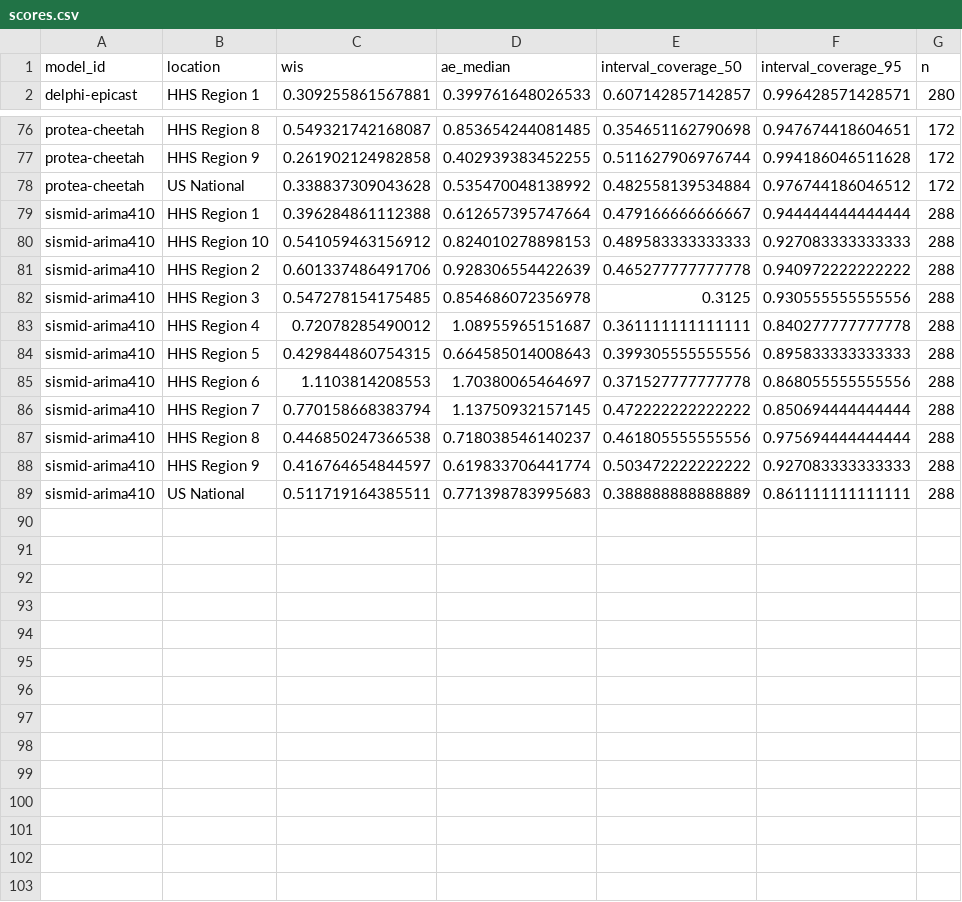
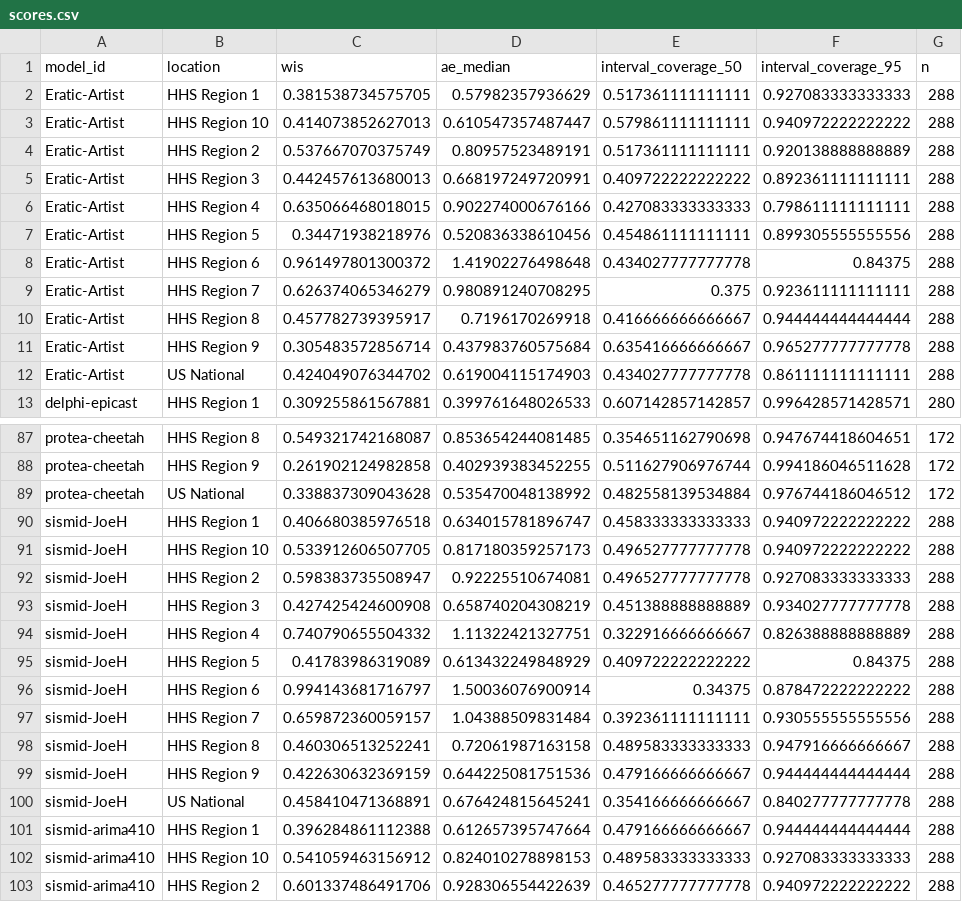
Before and after one commit to reichlab/sismid-ili-forecasting-dashboard, a CSV file: scores/ili perc/Test seasons (17/18 - 19/20)/location/scores.csv, drawn as a sheet; only a part is shown, gaps mark what is left out; the shorter side is filled out with more unchanged rows; the diff names each change by its address in the sheet, - before the commit and + after, or states it on an @@ line.

Commit message:
update score data

```diff
--- a/scores/ili perc/Test seasons (17/18 - 19/20)/location/scores.csv
+++ b/scores/ili perc/Test seasons (17/18 - 19/20)/location/scores.csv
+row 2: Eratic-Artist | HHS Region 1 | 0.381538734575705 | 0.57982357936629 | 0.517361111111111 | 0.927083333333333 | 288
+row 3: Eratic-Artist | HHS Region 10 | 0.414073852627013 | 0.610547357487447 | 0.579861111111111 | 0.940972222222222 | 288
+row 4: Eratic-Artist | HHS Region 2 | 0.537667070375749 | 0.80957523489191 | 0.517361111111111 | 0.920138888888889 | 288
+row 5: Eratic-Artist | HHS Region 3 | 0.442457613680013 | 0.668197249720991 | 0.409722222222222 | 0.892361111111111 | 288
+row 6: Eratic-Artist | HHS Region 4 | 0.635066468018015 | 0.902274000676166 | 0.427083333333333 | 0.798611111111111 | 288
+row 7: Eratic-Artist | HHS Region 5 | 0.34471938218976 | 0.520836338610456 | 0.454861111111111 | 0.899305555555556 | 288
+row 8: Eratic-Artist | HHS Region 6 | 0.961497801300372 | 1.41902276498648 | 0.434027777777778 | 0.84375 | 288
+row 9: Eratic-Artist | HHS Region 7 | 0.626374065346279 | 0.980891240708295 | 0.375 | 0.923611111111111 | 288
+row 10: Eratic-Artist | HHS Region 8 | 0.457782739395917 | 0.7196170269918 | 0.416666666666667 | 0.944444444444444 | 288
+row 11: Eratic-Artist | HHS Region 9 | 0.305483572856714 | 0.437983760575684 | 0.635416666666667 | 0.965277777777778 | 288
+row 12: Eratic-Artist | US National | 0.424049076344702 | 0.619004115174903 | 0.434027777777778 | 0.861111111111111 | 288
+row 90: sismid-JoeH | HHS Region 1 | 0.406680385976518 | 0.634015781896747 | 0.458333333333333 | 0.940972222222222 | 288
+row 91: sismid-JoeH | HHS Region 10 | 0.533912606507705 | 0.817180359257173 | 0.496527777777778 | 0.940972222222222 | 288
+row 92: sismid-JoeH | HHS Region 2 | 0.598383735508947 | 0.92225510674081 | 0.496527777777778 | 0.927083333333333 | 288
+row 93: sismid-JoeH | HHS Region 3 | 0.427425424600908 | 0.658740204308219 | 0.451388888888889 | 0.934027777777778 | 288
+row 94: sismid-JoeH | HHS Region 4 | 0.740790655504332 | 1.11322421327751 | 0.322916666666667 | 0.826388888888889 | 288
+row 95: sismid-JoeH | HHS Region 5 | 0.41783986319089 | 0.613432249848929 | 0.409722222222222 | 0.84375 | 288
+row 96: sismid-JoeH | HHS Region 6 | 0.994143681716797 | 1.50036076900914 | 0.34375 | 0.878472222222222 | 288
+row 97: sismid-JoeH | HHS Region 7 | 0.659872360059157 | 1.04388509831484 | 0.392361111111111 | 0.930555555555556 | 288
+row 98: sismid-JoeH | HHS Region 8 | 0.460306513252241 | 0.72061987163158 | 0.489583333333333 | 0.947916666666667 | 288
+row 99: sismid-JoeH | HHS Region 9 | 0.422630632369159 | 0.644225081751536 | 0.479166666666667 | 0.944444444444444 | 288
+row 100: sismid-JoeH | US National | 0.458410471368891 | 0.676424815645241 | 0.354166666666667 | 0.840277777777778 | 288
```
Also changed, not shown: scores/ili perc/Test seasons (17/18 - 19/20)/horizon/scores.csv, scores/ili perc/Test seasons (17/18 - 19/20)/scores.csv, 4 other files.
